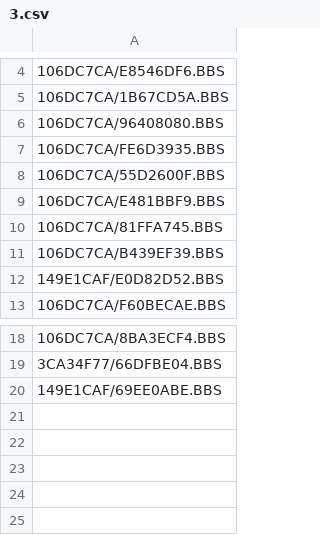
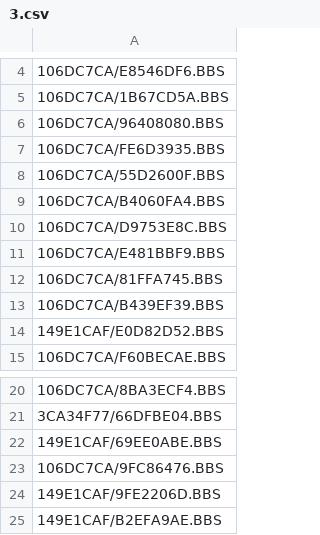
Before and after one commit to emallove/BeatBuddyCard2, a CSV file: PLAYLISTS/3.csv, drawn as a sheet; only a part is shown, gaps mark what is left out.

```diff
--- a/PLAYLISTS/3.csv
+++ b/PLAYLISTS/3.csv
@@ -8,2 +8,4 @@
 106DC7CA/55D2600F.BBS
+106DC7CA/B4060FA4.BBS
+106DC7CA/D9753E8C.BBS
 106DC7CA/E481BBF9.BBS
@@ -20 +22,4 @@
 149E1CAF/69EE0ABE.BBS
+106DC7CA/9FC86476.BBS
+149E1CAF/9FE2206D.BBS
+149E1CAF/B2EFA9AE.BBS
```
Also changed, not shown: PLAYLISTS/1.csv, PLAYLISTS/config.csv, 16 other files.
